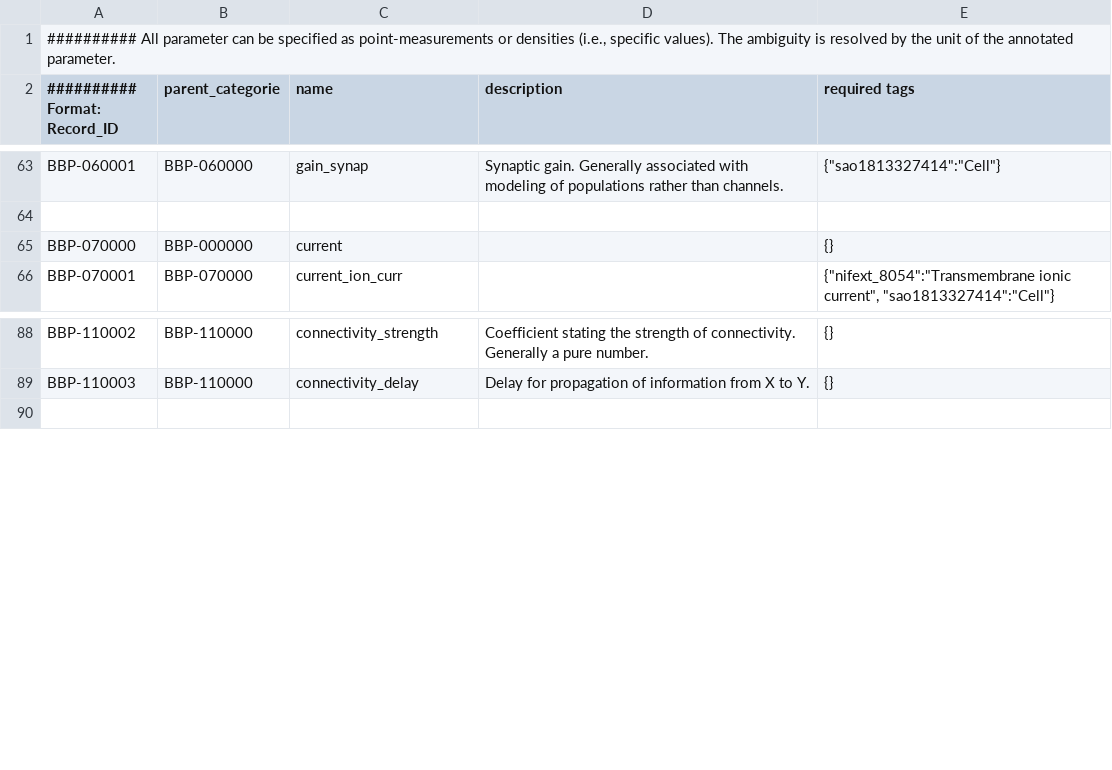
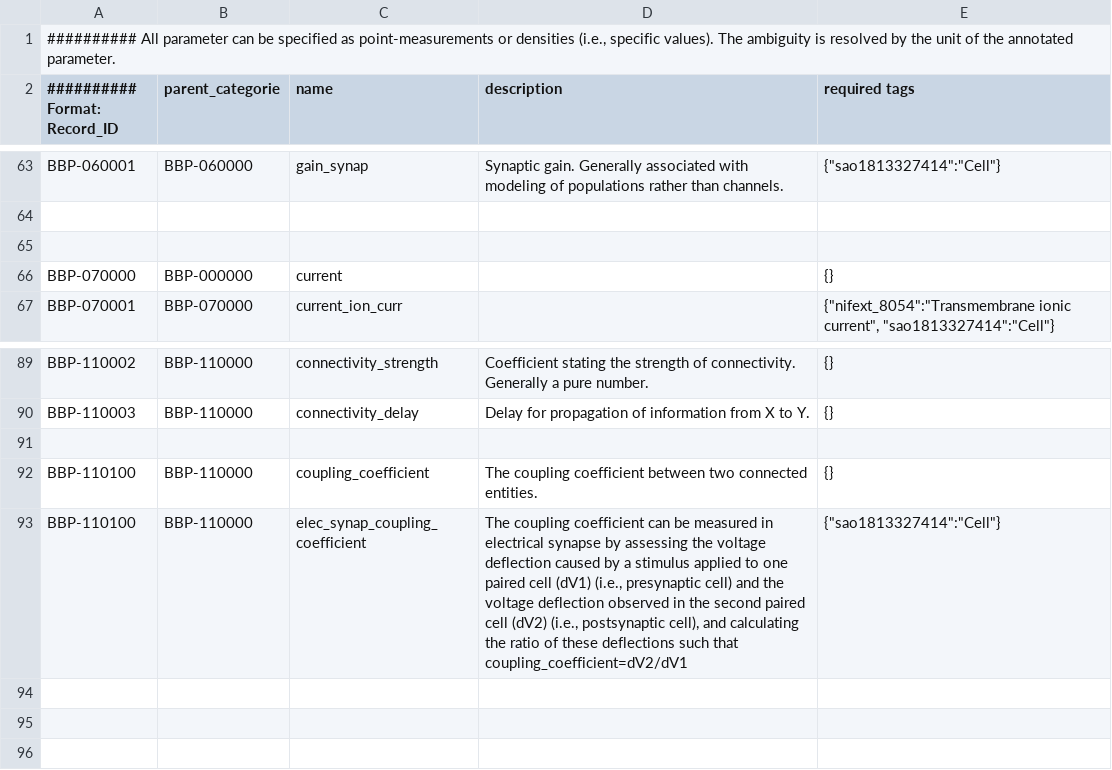
Before and after one commit to BlueBrain/nat, a CSV file: nat/modelingDictionary.csv, drawn as a sheet; only a part is shown, gaps mark what is left out; the diff names each change by its address in the sheet, - before the commit and + after, or states it on an @@ line.

Commit message:
Adding coupling_coefficient terms.

```diff
--- a/nat/modelingDictionary.csv
+++ b/nat/modelingDictionary.csv
+row 65: (empty)
+row 91: (empty)
+row 92: BBP-110100 | BBP-110000 | coupling_coefficient | The coupling coefficient between two connected entities. | {}
+row 93: BBP-110100 | BBP-110000 | elec_synap_coupling_coefficient | The coupling coefficient can be measured in electrical synapse by assessing the voltage deflection caused by a stimulus applied to one paired cell (dV1) (i.e., presynaptic cell) and the voltage deflection observed in the second paired cell (dV2) (i.e., postsynaptic cell), and calculating the ratio of these deflections such that coupling_coefficient=dV2/dV1 | {"sao1813327414":"Cell"}
+row 94: (empty)
+row 95: (empty)
```
